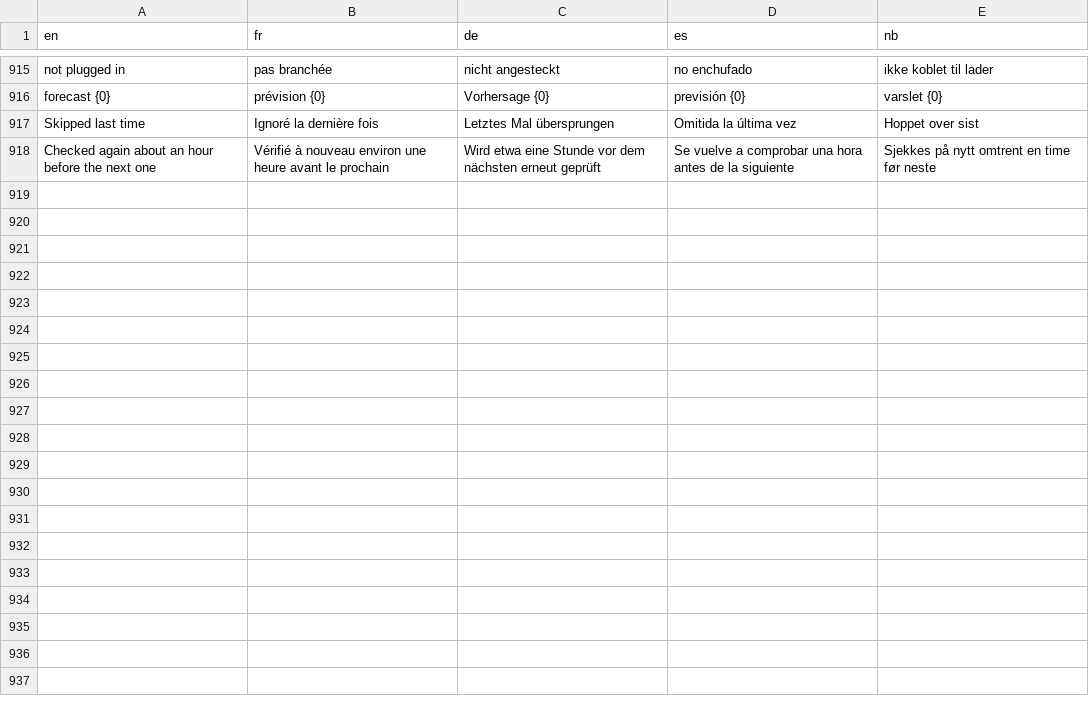
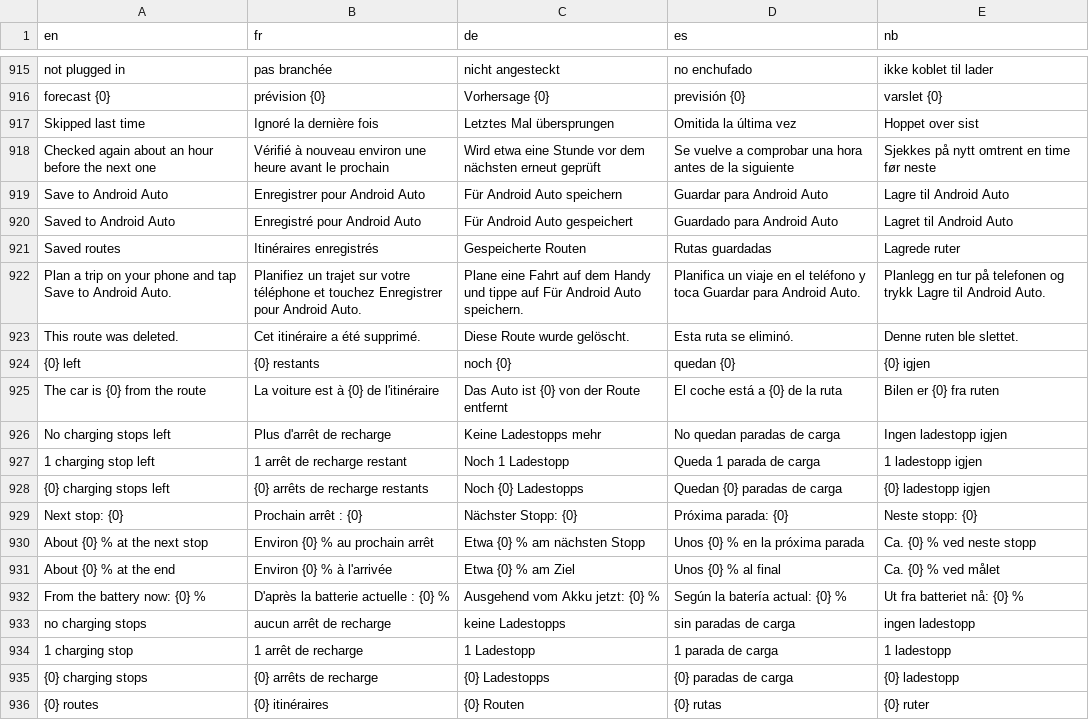
Before and after one commit to Skadgar/lionflow, a TSV file: app/src/main/assets/l10n.tsv, drawn as a sheet; only a part is shown, gaps mark what is left out.

```diff
--- a/app/src/main/assets/l10n.tsv
+++ b/app/src/main/assets/l10n.tsv
@@ -918 +918,19 @@ Skipped last time	Ignoré la dernière fois	Letztes Mal übersprungen	Omitida la
 Checked again about an hour before the next one	Vérifié à nouveau environ une heure avant le prochain	Wird etwa eine Stunde vor dem nächsten erneut geprüft	Se vuelve a comprobar una hora antes de la siguiente	Sjekkes på nytt omtrent en time før neste
+Save to Android Auto	Enregistrer pour Android Auto	Für Android Auto speichern	Guardar para Android Auto	Lagre til Android Auto
+Saved to Android Auto	Enregistré pour Android Auto	Für Android Auto gespeichert	Guardado para Android Auto	Lagret til Android Auto
+Saved routes	Itinéraires enregistrés	Gespeicherte Routen	Rutas guardadas	Lagrede ruter
+Plan a trip on your phone and tap Save to Android Auto.	Planifiez un trajet sur votre téléphone et touchez Enregistrer pour Android Auto.	Plane eine Fahrt auf dem Handy und tippe auf Für Android Auto speichern.	Planifica un viaje en el teléfono y toca Guardar para Android Auto.	Planlegg en tur på telefonen og trykk Lagre til Android Auto.
+This route was deleted.	Cet itinéraire a été supprimé.	Diese Route wurde gelöscht.	Esta ruta se eliminó.	Denne ruten ble slettet.
+{0} left	{0} restants	noch {0}	quedan {0}	{0} igjen
+The car is {0} from the route	La voiture est à {0} de l'itinéraire	Das Auto ist {0} von der Route entfernt	El coche está a {0} de la ruta	Bilen er {0} fra ruten
+No charging stops left	Plus d'arrêt de recharge	Keine Ladestopps mehr	No quedan paradas de carga	Ingen ladestopp igjen
+1 charging stop left	1 arrêt de recharge restant	Noch 1 Ladestopp	Queda 1 parada de carga	1 ladestopp igjen
+{0} charging stops left	{0} arrêts de recharge restants	Noch {0} Ladestopps	Quedan {0} paradas de carga	{0} ladestopp igjen
+Next stop: {0}	Prochain arrêt : {0}	Nächster Stopp: {0}	Próxima parada: {0}	Neste stopp: {0}
+About {0} % at the next stop	Environ {0} % au prochain arrêt	Etwa {0} % am nächsten Stopp	Unos {0} % en la próxima parada	Ca. {0} % ved neste stopp
+About {0} % at the end	Environ {0} % à l'arrivée	Etwa {0} % am Ziel	Unos {0} % al final	Ca. {0} % ved målet
+From the battery now: {0} %	D'après la batterie actuelle : {0} %	Ausgehend vom Akku jetzt: {0} %	Según la batería actual: {0} %	Ut fra batteriet nå: {0} %
+no charging stops	aucun arrêt de recharge	keine Ladestopps	sin paradas de carga	ingen ladestopp
+1 charging stop	1 arrêt de recharge	1 Ladestopp	1 parada de carga	1 ladestopp
+{0} charging stops	{0} arrêts de recharge	{0} Ladestopps	{0} paradas de carga	{0} ladestopp
+{0} routes	{0} itinéraires	{0} Routen	{0} rutas	{0} ruter
```
Also changed, not shown: 4 other files.
